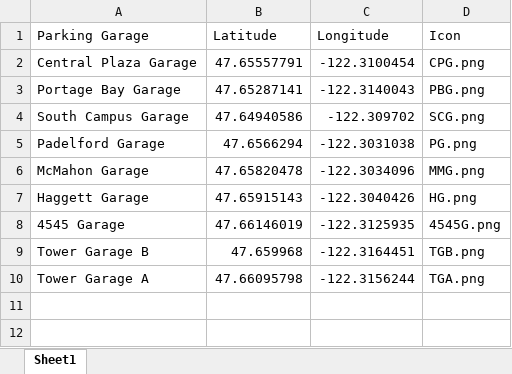
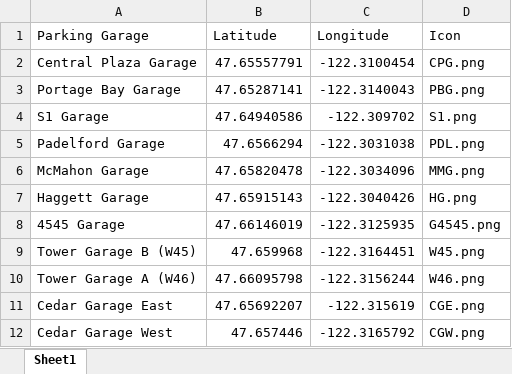
Before and after one commit to TSEvents-WebApp/legacy-tsevents-webapp, an Excel workbook: ExcelSheets/ParkingGarage.xlsx, sheet Sheet1, drawn as a sheet; values as stored, in another font and other column widths than the file's, no borders; the diff names each change by its address in the sheet, - before the commit and + after, or states it on an @@ line.

```diff
--- a/ExcelSheets/ParkingGarage.xlsx (sheet Sheet1)
+++ b/ExcelSheets/ParkingGarage.xlsx (sheet Sheet1)
-A4 (Parking Garage): South Campus Garage
+A4 (Parking Garage): S1 Garage
-D4 (Icon): SCG.png
+D4 (Icon): S1.png
-D5 (Icon): PG.png
+D5 (Icon): PDL.png
-D8 (Icon): 4545G.png
+D8 (Icon): G4545.png
-A9 (Parking Garage): Tower Garage B
+A9 (Parking Garage): Tower Garage B (W45)
-D9 (Icon): TGB.png
+D9 (Icon): W45.png
-A10 (Parking Garage): Tower Garage A
+A10 (Parking Garage): Tower Garage A (W46)
-D10 (Icon): TGA.png
+D10 (Icon): W46.png
+row 11: Cedar Garage East | 47.65692207 | -122.315619 | CGE.png
+row 12: Cedar Garage West | 47.657446 | -122.3165792 | CGW.png
```
Also changed, not shown: ExcelSheets/CPG.xlsx, ExcelSheets/Outside.xlsx, 46 other files.
